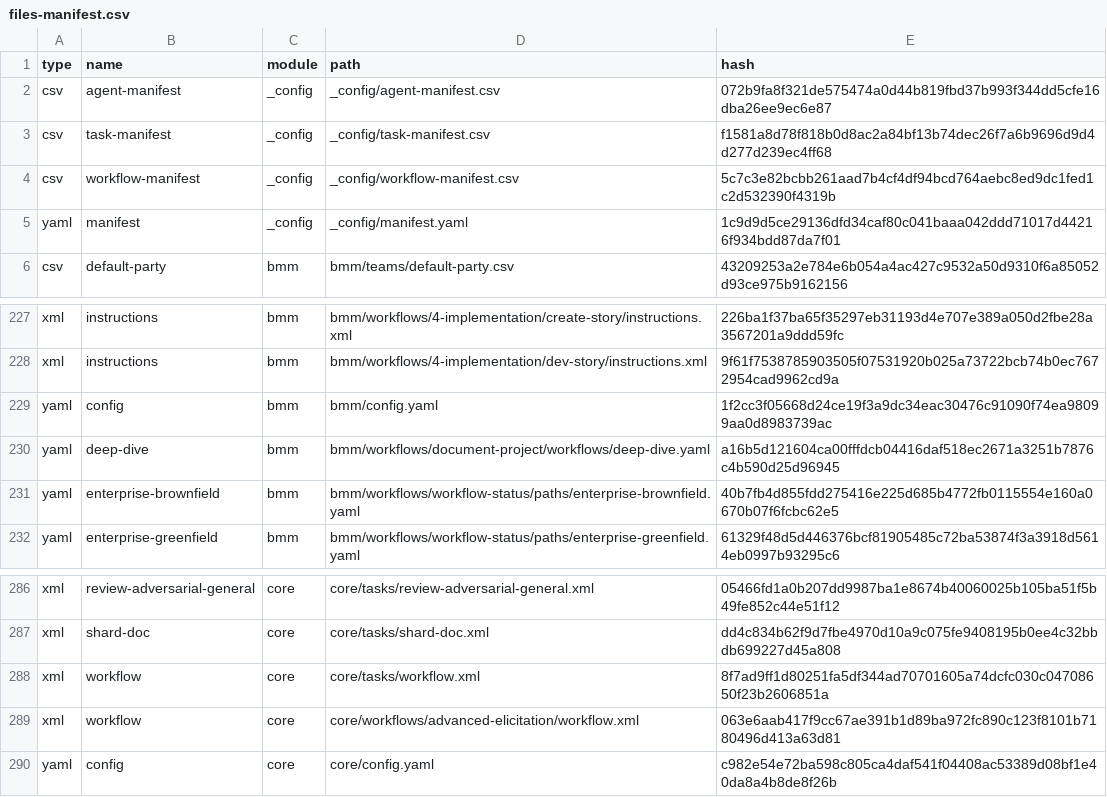
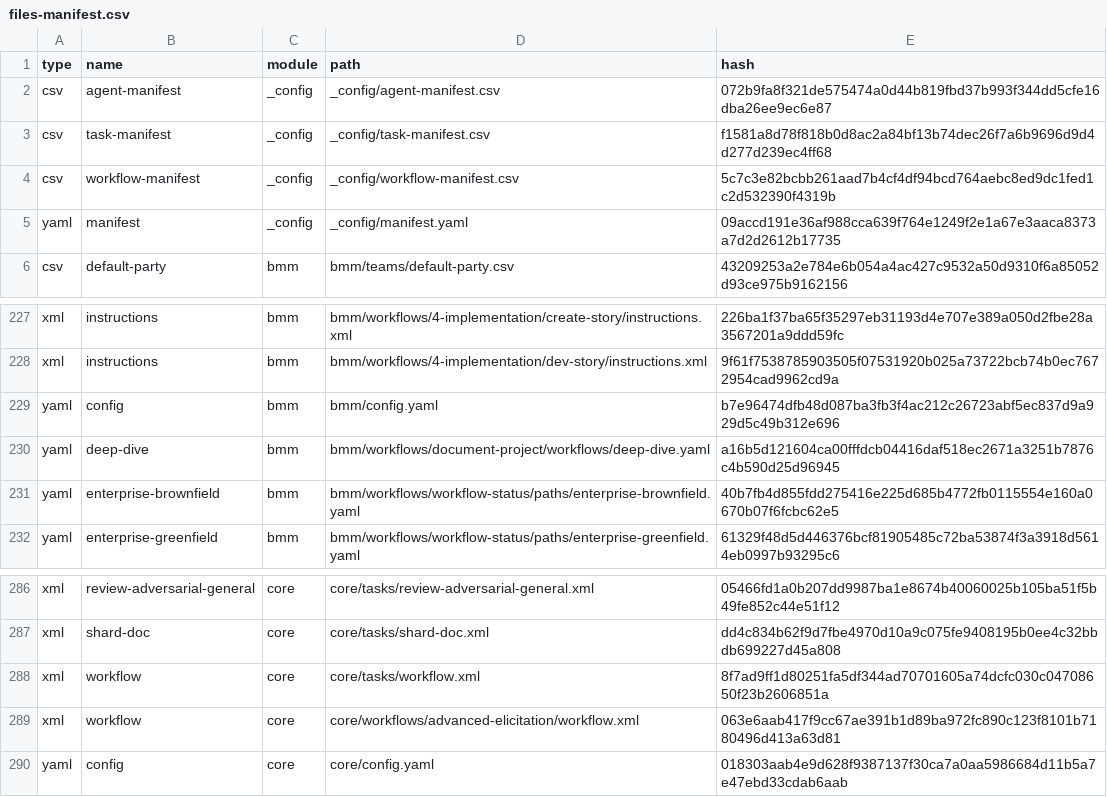
Before and after one commit to j620656786206/MonoGuard, a CSV file: _bmad/_config/files-manifest.csv, drawn as a sheet; only a part is shown, gaps mark what is left out.

```diff
--- a/_bmad/_config/files-manifest.csv
+++ b/_bmad/_config/files-manifest.csv
@@ -4,3 +4,3 @@ type,name,module,path,hash
 "csv","workflow-manifest","_config","_config/workflow-manifest.csv","5c7c3e82bcbb261aad7b4cf4df94bcd764aebc8ed9dc1fed1c2d532390f4319b"
-"yaml","manifest","_config","_config/manifest.yaml","1c9d9d5ce29136dfd34caf80c041baaa042ddd71017d44216f934bdd87da7f01"
+"yaml","manifest","_config","_config/manifest.yaml","09accd191e36af988cca639f764e1249f2e1a67e3aaca8373a7d2d2612b17735"
 "csv","default-party","bmm","bmm/teams/default-party.csv","43209253a2e784e6b054a4ac427c9532a50d9310f6a85052d93ce975b9162156"
@@ -228,3 +228,3 @@ type,name,module,path,hash
 "xml","instructions","bmm","bmm/workflows/4-implementation/dev-story/instructions.xml","9f61f7538785903505f07531920b025a73722bcb74b0ec7672954cad9962cd9a"
-"yaml","config","bmm","bmm/config.yaml","1f2cc3f05668d24ce19f3a9dc34eac30476c91090f74ea98099aa0d8983739ac"
+"yaml","config","bmm","bmm/config.yaml","b7e96474dfb48d087ba3fb3f4ac212c26723abf5ec837d9a929d5c49b312e696"
 "yaml","deep-dive","bmm","bmm/workflows/document-project/workflows/deep-dive.yaml","a16b5d121604ca00fffdcb04416daf518ec2671a3251b7876c4b590d25d96945"
@@ -289,2 +289,2 @@ type,name,module,path,hash
 "xml","workflow","core","core/workflows/advanced-elicitation/workflow.xml","063e6aab417f9cc67ae391b1d89ba972fc890c123f8101b7180496d413a63d81"
-"yaml","config","core","core/config.yaml","c982e54e72ba598c805ca4daf541f04408ac53389d08bf1e40da8a4b8de8f26b"
+"yaml","config","core","core/config.yaml","018303aab4e9d628f9387137f30ca7a0aa5986684d11b5a7e47ebd33cdab6aab"
```
Also changed, not shown: 15 other files.
